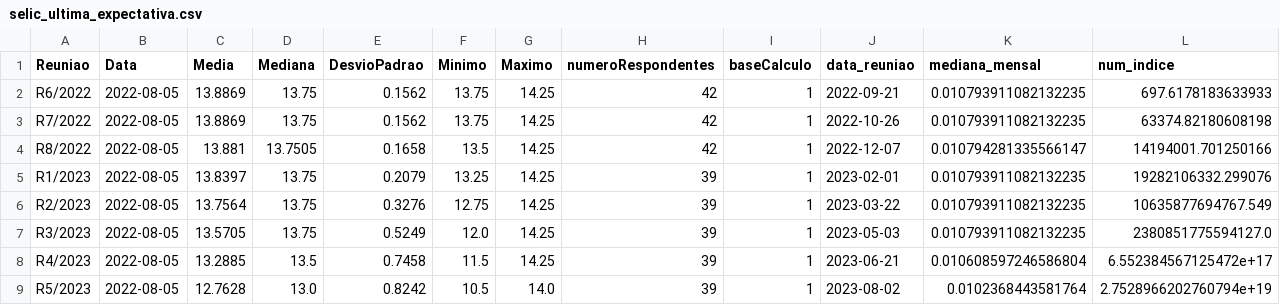
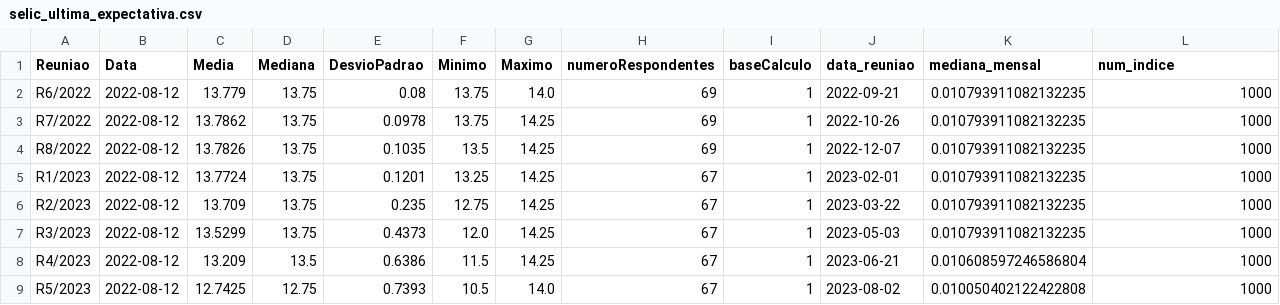
Before and after one commit to nobru01/BcB_Forcast, a CSV file: output/selic_ultima_expectativa.csv, drawn as a sheet; only a part is shown; the diff covers the shown part only.

```diff
--- a/output/selic_ultima_expectativa.csv
+++ b/output/selic_ultima_expectativa.csv
@@ -1,9 +1,9 @@
 Reuniao,Data,Media,Mediana,DesvioPadrao,Minimo,Maximo,numeroRespondentes,baseCalculo,data_reuniao,mediana_mensal,num_indice
-R6/2022,2022-08-05,13.8869,13.75,0.1562,13.75,14.25,42,1,2022-09-21,0.010793911082132235,697.6178183633933
-R7/2022,2022-08-05,13.8869,13.75,0.1562,13.75,14.25,42,1,2022-10-26,0.010793911082132235,63374.82180608198
-R8/2022,2022-08-05,13.881,13.7505,0.1658,13.5,14.25,42,1,2022-12-07,0.010794281335566147,14194001.701250166
-R1/2023,2022-08-05,13.8397,13.75,0.2079,13.25,14.25,39,1,2023-02-01,0.010793911082132235,19282106332.299076
-R2/2023,2022-08-05,13.7564,13.75,0.3276,12.75,14.25,39,1,2023-03-22,0.010793911082132235,10635877694767.549
-R3/2023,2022-08-05,13.5705,13.75,0.5249,12.0,14.25,39,1,2023-05-03,0.010793911082132235,2380851775594127.0
-R4/2023,2022-08-05,13.2885,13.5,0.7458,11.5,14.25,39,1,2023-06-21,0.010608597246586804,6.552384567125472e+17
-R5/2023,2022-08-05,12.7628,13.0,0.8242,10.5,14.0,39,1,2023-08-02,0.0102368443581764,2.7528966202760794e+19
+R6/2022,2022-08-12,13.779,13.75,0.08,13.75,14.0,69,1,2022-09-21,0.010793911082132235,1000
+R7/2022,2022-08-12,13.7862,13.75,0.0978,13.75,14.25,69,1,2022-10-26,0.010793911082132235,1000
+R8/2022,2022-08-12,13.7826,13.75,0.1035,13.5,14.25,69,1,2022-12-07,0.010793911082132235,1000
+R1/2023,2022-08-12,13.7724,13.75,0.1201,13.25,14.25,67,1,2023-02-01,0.010793911082132235,1000
+R2/2023,2022-08-12,13.709,13.75,0.235,12.75,14.25,67,1,2023-03-22,0.010793911082132235,1000
+R3/2023,2022-08-12,13.5299,13.75,0.4373,12.0,14.25,67,1,2023-05-03,0.010793911082132235,1000
+R4/2023,2022-08-12,13.209,13.5,0.6386,11.5,14.25,67,1,2023-06-21,0.010608597246586804,1000
+R5/2023,2022-08-12,12.7425,12.75,0.7393,10.5,14.0,67,1,2023-08-02,0.010050402122422808,1000
```
Also changed, not shown: 56 edited cells elsewhere in this file, output/annual_data_df.csv, output/ipca_ultima_expectativa.csv, 9 other files.
